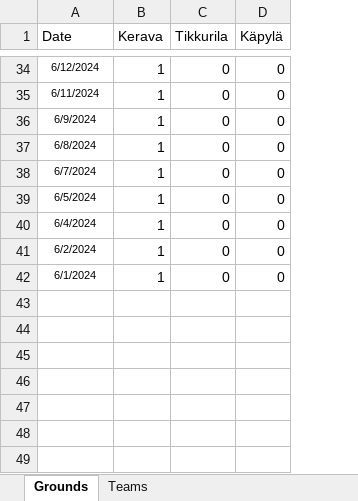
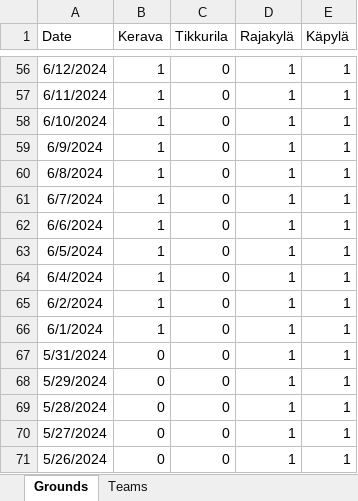
Before and after one commit to Avashesh07/League-Fixture-Automation, an Excel workbook: schedule_data.xlsx, sheet Grounds, drawn as a sheet; only a part is shown, gaps mark what is left out; values as stored, in another font and other column widths than the file's, no borders; addresses are those after the commit; the diff covers the shown part only; the diff names each change by its address in the sheet, - before the commit and + after, or states it on an @@ line.

```diff
--- a/schedule_data.xlsx (sheet Grounds)
+++ b/schedule_data.xlsx (sheet Grounds)
+column D (Rajakylä), rows 56-57: 1 | 1; rows 59-61: all 1; rows 63-66: all 1
@@ A56:A57 text size: larger @@
-E56:E57 (Käpylä): 0
+E56:E57 (Käpylä): 1
+row 58: 6/10/2024 | 1 | 0 | 1 | 1
@@ A59:A61 text size: larger @@
-E59:E61 (Käpylä): 0
+E59:E61 (Käpylä): 1
+row 62: 6/6/2024 | 1 | 0 | 1 | 1
@@ A63:A66 text size: larger @@
-E63:E66 (Käpylä): 0
+E63:E66 (Käpylä): 1
+row 67: 5/31/2024 | 0 | 0 | 1 | 1
+row 68: 5/29/2024 | 0 | 0 | 1 | 1
+row 69: 5/28/2024 | 0 | 0 | 1 | 1
+row 70: 5/27/2024 | 0 | 0 | 1 | 1
+row 71: 5/26/2024 | 0 | 0 | 1 | 1
```
Also changed, not shown: 22 added rows, 43 edited cells and cell formats elsewhere in this sheet, sheet Teams, schedule_output.xlsx, 3 other files.
